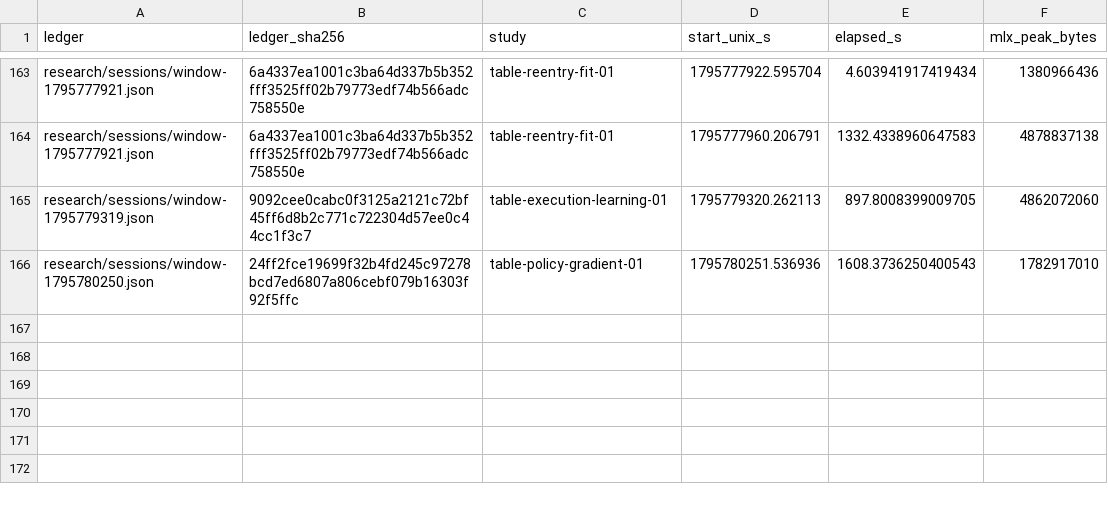
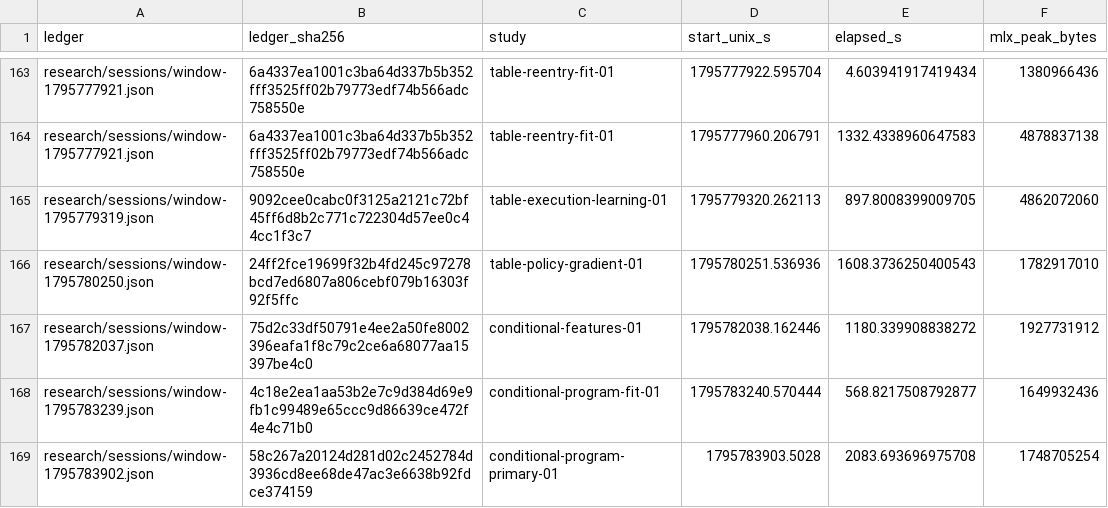
Before and after one commit to lukifer23/LoopQwen-MLX, a CSV file: paper/research-worker-windows.csv, drawn as a sheet; only a part is shown, gaps mark what is left out.

Commit message:
Publish 340 measured pairs, both blinded reviews and the complete 167-page study

```diff
--- a/paper/research-worker-windows.csv
+++ b/paper/research-worker-windows.csv
@@ -166 +166,4 @@ research/sessions/window-1795779319.json,9092cee0cabc0f3125a2121c72bf45ff6d8b2c7
 research/sessions/window-1795780250.json,24ff2fce19699f32b4fd245c97278bcd7ed6807a806cebf079b16303f92f5ffc,table-policy-gradient-01,1795780251.536936,1608.3736250400543,1782917010
+research/sessions/window-1795782037.json,75d2c33df50791e4ee2a50fe8002396eafa1f8c79c2ce6a68077aa15397be4c0,conditional-features-01,1795782038.162446,1180.339908838272,1927731912
+research/sessions/window-1795783239.json,4c18e2ea1aa53b2e7c9d384d69e9fb1c99489e65ccc9d86639ce472f4e4c71b0,conditional-program-fit-01,1795783240.570444,568.8217508792877,1649932436
+research/sessions/window-1795783902.json,58c267a20124d281d02c2452784d3936cd8ee68de47ac3e6638b92fdce374159,conditional-program-primary-01,1795783903.5028,2083.693696975708,1748705254
```
Also changed, not shown: paper/overview-comparisons.csv, 28 other files.
